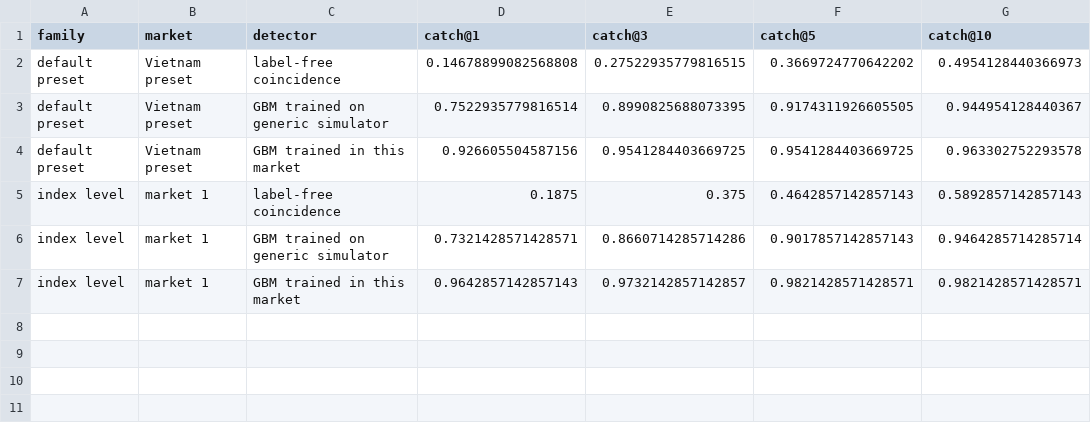
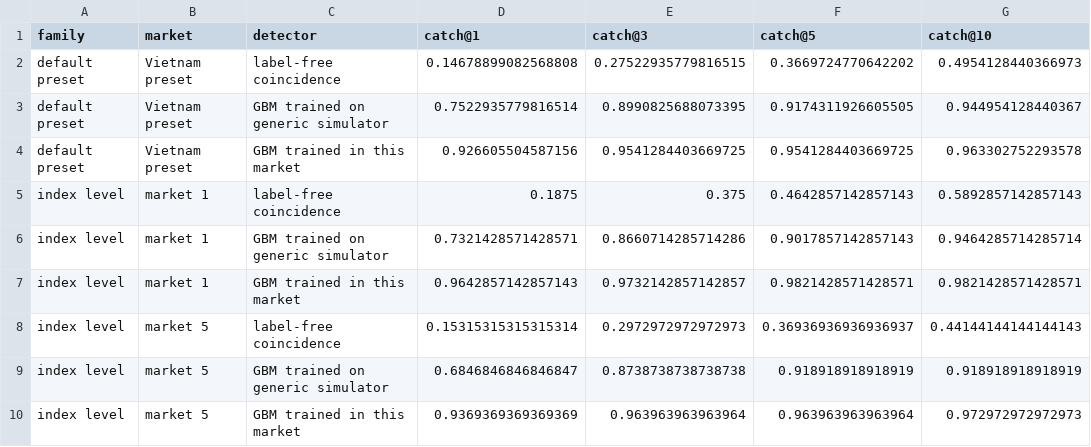
Before and after one commit to vinhqdang/quantitative_trading, a CSV file: results/transfer.csv, drawn as a sheet; the diff names each change by its address in the sheet, - before the commit and + after, or states it on an @@ line.

Commit message:
Update partial results of the transfer and strategy-menu experiments (runs in progress)

```diff
--- a/results/transfer.csv
+++ b/results/transfer.csv
+row 8: index level | market 5 | label-free coincidence | 0.15315315315315314 | 0.2972972972972973 | 0.36936936936936937 | 0.44144144144144143
+row 9: index level | market 5 | GBM trained on generic simulator | 0.6846846846846847 | 0.8738738738738738 | 0.918918918918919 | 0.918918918918919
+row 10: index level | market 5 | GBM trained in this market | 0.9369369369369369 | 0.963963963963964 | 0.963963963963964 | 0.972972972972973
```
